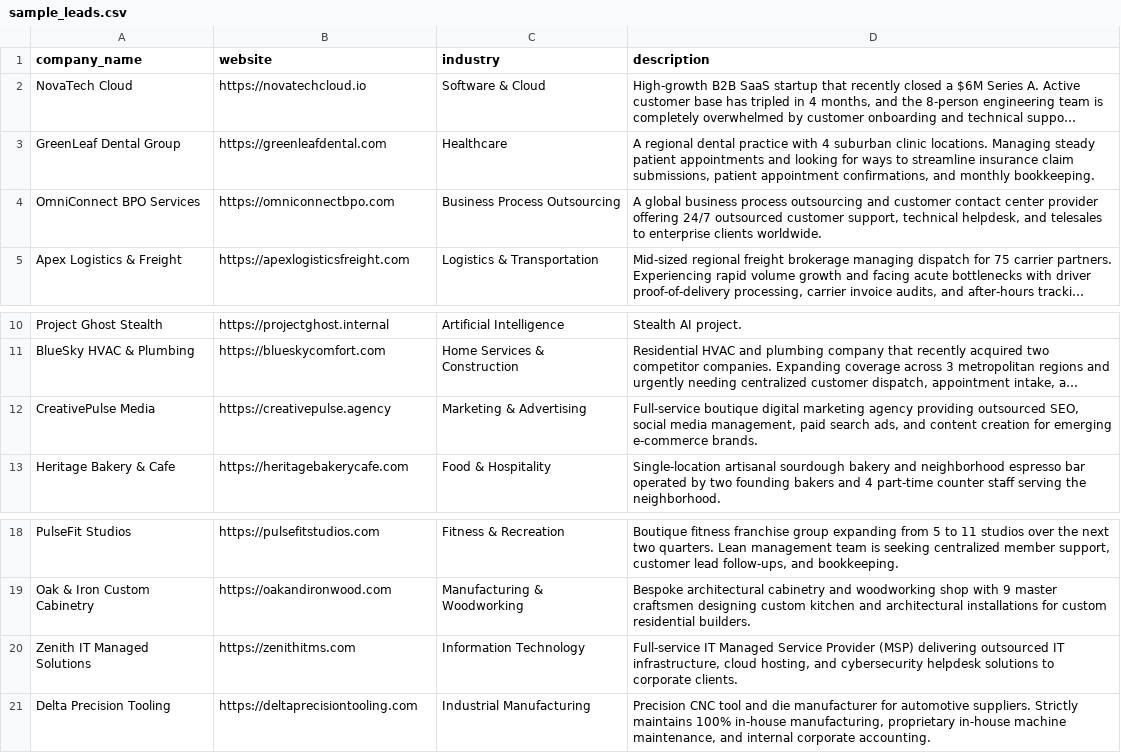
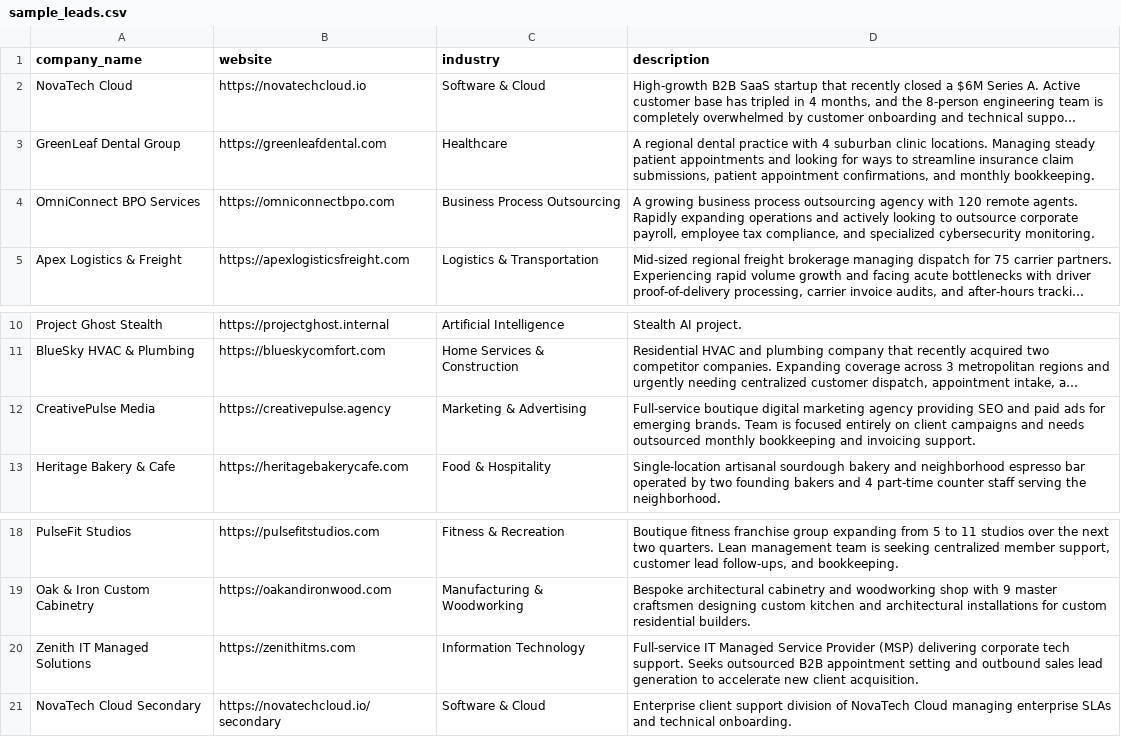
Before and after one commit to arslaanalam700-web/task3, a CSV file: data/sample_leads.csv, drawn as a sheet; only a part is shown, gaps mark what is left out; long unchanged cells end in …; removed rows and columns are numbered as before the commit, all else as after; the diff names each change by its address in the sheet, - before the commit and + after, or states it on an @@ line.

```diff
--- a/data/sample_leads.csv
+++ b/data/sample_leads.csv
-D4 (description): A global business process outsourcing and customer contact center provider offering 24/7 outsourced customer support, technical helpdesk, and telesales to enterprise clients worldwide.
+D4 (description): A growing business process outsourcing agency with 120 remote agents. Rapidly expanding operations and actively looking to outsource corporate payroll, employee tax compliance, and specialized cybersecurity monitoring.
-D12 (description): …agency providing outsourced SEO, social media management, paid search ads, and content creation for emerging e-commerce brands.
+D12 (description): …agency providing SEO and paid ads for emerging brands. Team is focused entirely on client campaigns and needs outsourced monthly bookkeeping and invoicing support.
-D20 (description): …(MSP) delivering outsourced IT infrastructure, cloud hosting, and cybersecurity helpdesk solutions to corporate clients.
+D20 (description): …(MSP) delivering corporate tech support. Seeks outsourced B2B appointment setting and outbound sales lead generation to accelerate new client acquisition.
-row 21: Delta Precision Tooling | https://deltaprecisiontooling.com | Industrial Manufacturing | Precision CNC tool and die manufacturer for automotive suppliers. Strictly maintains 100% in-house manufacturing, proprietary in-house machine maintenance, and internal corporate accounting.
+row 21: NovaTech Cloud Secondary | https://novatechcloud.io/secondary | Software & Cloud | Enterprise client support division of NovaTech Cloud managing enterprise SLAs and technical onboarding.
```
Also changed, not shown: data/sample_leads_scored.csv, 8 other files.
